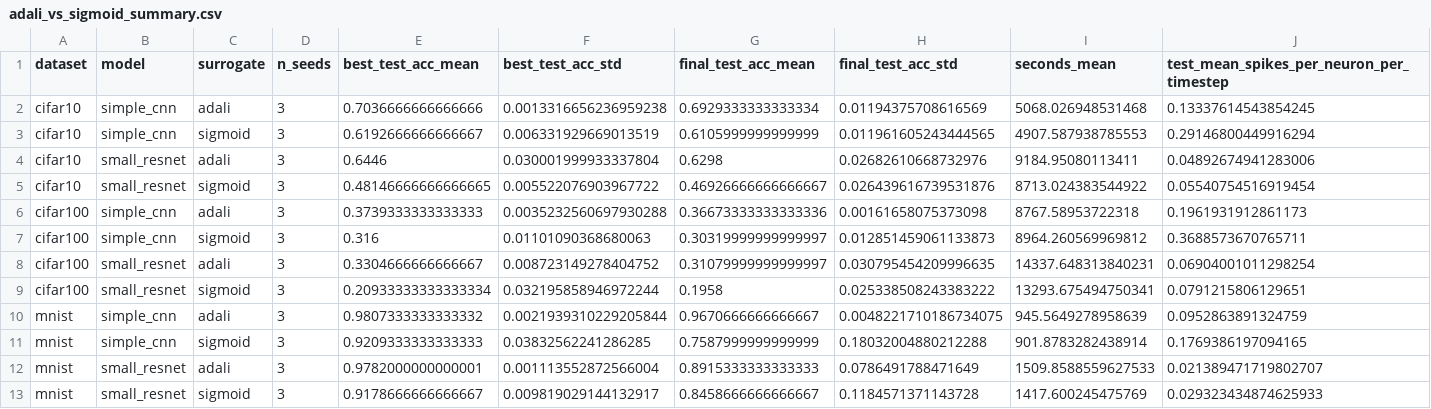
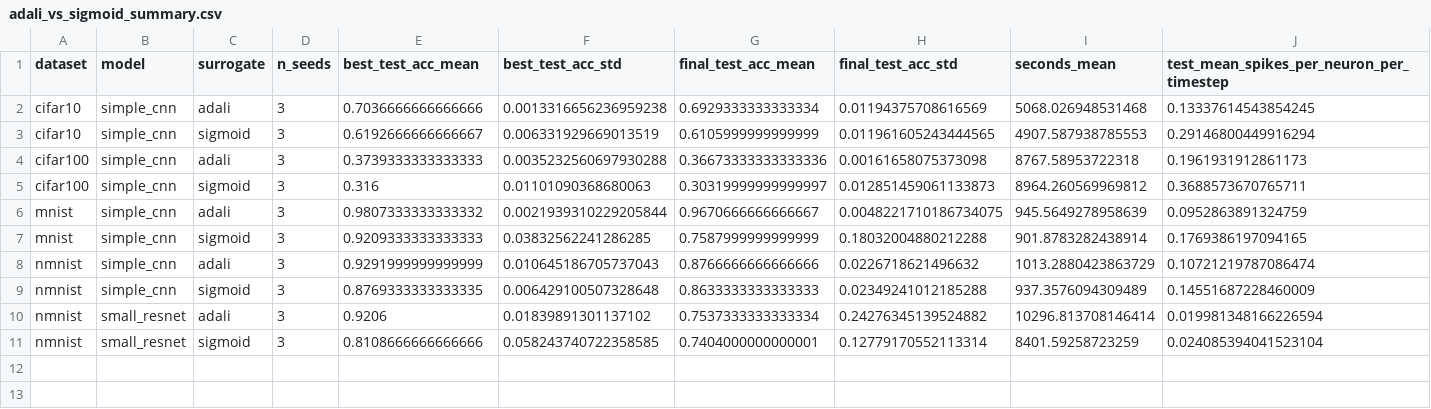
Before and after one commit to ajurje6/AdaliVersusSigmoid, a CSV file: adali_vs_sigmoid_summary.csv, drawn as a sheet; only a part is shown; removed rows and columns are numbered as before the commit, all else as after; rows hold the shown columns only; the diff names each change by its address in the sheet, - before the commit and + after, or states it on an @@ line.

```diff
--- a/adali_vs_sigmoid_summary.csv
+++ b/adali_vs_sigmoid_summary.csv
-row 4: cifar10 | small_resnet | adali | 3 | 0.6446 | 0.030001999933337804 | 0.6298 | 0.02682610668732976 | 9184.95080113411 | 0.04892674941283006
-row 5: cifar10 | small_resnet | sigmoid | 3 | 0.48146666666666665 | 0.005522076903967722 | 0.46926666666666667 | 0.026439616739531876 | 8713.024383544922 | 0.05540754516919454
-row 8: cifar100 | small_resnet | adali | 3 | 0.3304666666666667 | 0.008723149278404752 | 0.31079999999999997 | 0.030795454209996635 | 14337.648313840231 | 0.06904001011298254
-row 9: cifar100 | small_resnet | sigmoid | 3 | 0.20933333333333334 | 0.032195858946972244 | 0.1958 | 0.025338508243383222 | 13293.675494750341 | 0.0791215806129651
-row 12: mnist | small_resnet | adali | 3 | 0.9782000000000001 | 0.001113552872566004 | 0.8915333333333333 | 0.0786491788471649 | 1509.8588559627533 | 0.021389471719802707
-row 13: mnist | small_resnet | sigmoid | 3 | 0.9178666666666667 | 0.009819029144132917 | 0.8458666666666667 | 0.1184571371143728 | 1417.600245475769 | 0.029323434874625933
+row 8: nmnist | simple_cnn | adali | 3 | 0.9291999999999999 | 0.010645186705737043 | 0.8766666666666666 | 0.0226718621496632 | 1013.2880423863729 | 0.10721219787086474
+row 9: nmnist | simple_cnn | sigmoid | 3 | 0.8769333333333335 | 0.006429100507328648 | 0.8633333333333333 | 0.02349241012185288 | 937.3576094309489 | 0.14551687228460009
+row 10: nmnist | small_resnet | adali | 3 | 0.9206 | 0.01839891301137102 | 0.7537333333333334 | 0.24276345139524882 | 10296.813708146414 | 0.019981348166226594
+row 11: nmnist | small_resnet | sigmoid | 3 | 0.8108666666666666 | 0.058243740722358585 | 0.7404000000000001 | 0.12779170552113314 | 8401.59258723259 | 0.024085394041523104
```
Also changed, not shown: adali_vs_sigmoid_results.csv, 5 other files.
